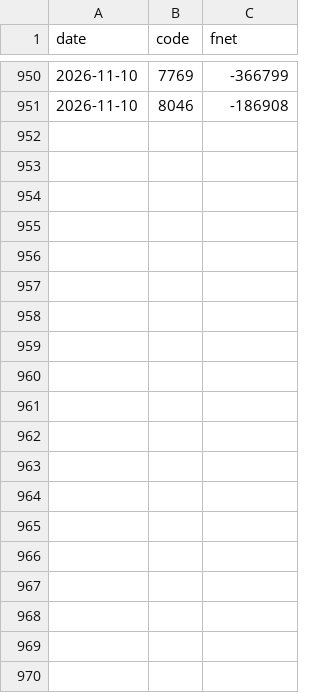
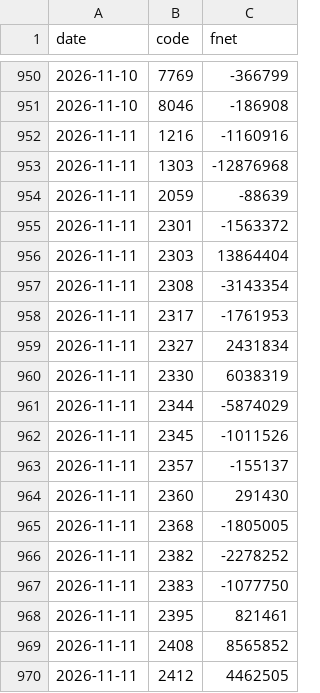
Before and after one commit to jerry971126/tw-paper-trader, a CSV file: data/inst_foreign.csv, drawn as a sheet; only a part is shown, gaps mark what is left out; the diff covers the shown part only; the diff names each change by its address in the sheet, - before the commit and + after, or states it on an @@ line.

```diff
--- a/data/inst_foreign.csv
+++ b/data/inst_foreign.csv
+row 952: 2026-11-11 | 1216 | -1160916
+row 953: 2026-11-11 | 1303 | -12876968
+row 954: 2026-11-11 | 2059 | -88639
+row 955: 2026-11-11 | 2301 | -1563372
+row 956: 2026-11-11 | 2303 | 13864404
+row 957: 2026-11-11 | 2308 | -3143354
+row 958: 2026-11-11 | 2317 | -1761953
+row 959: 2026-11-11 | 2327 | 2431834
+row 960: 2026-11-11 | 2330 | 6038319
+row 961: 2026-11-11 | 2344 | -5874029
+row 962: 2026-11-11 | 2345 | -1011526
+row 963: 2026-11-11 | 2357 | -155137
+row 964: 2026-11-11 | 2360 | 291430
+row 965: 2026-11-11 | 2368 | -1805005
+row 966: 2026-11-11 | 2382 | -2278252
+row 967: 2026-11-11 | 2383 | -1077750
+row 968: 2026-11-11 | 2395 | 821461
+row 969: 2026-11-11 | 2408 | 8565852
+row 970: 2026-11-11 | 2412 | 4462505
```
Also changed, not shown: 31 added rows elsewhere in this file, 3 other files.
